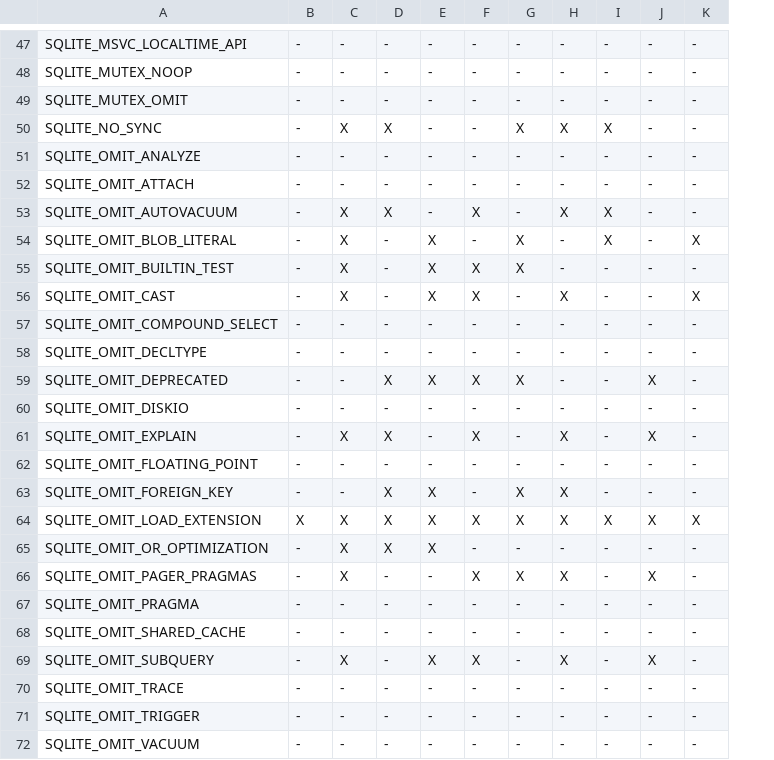
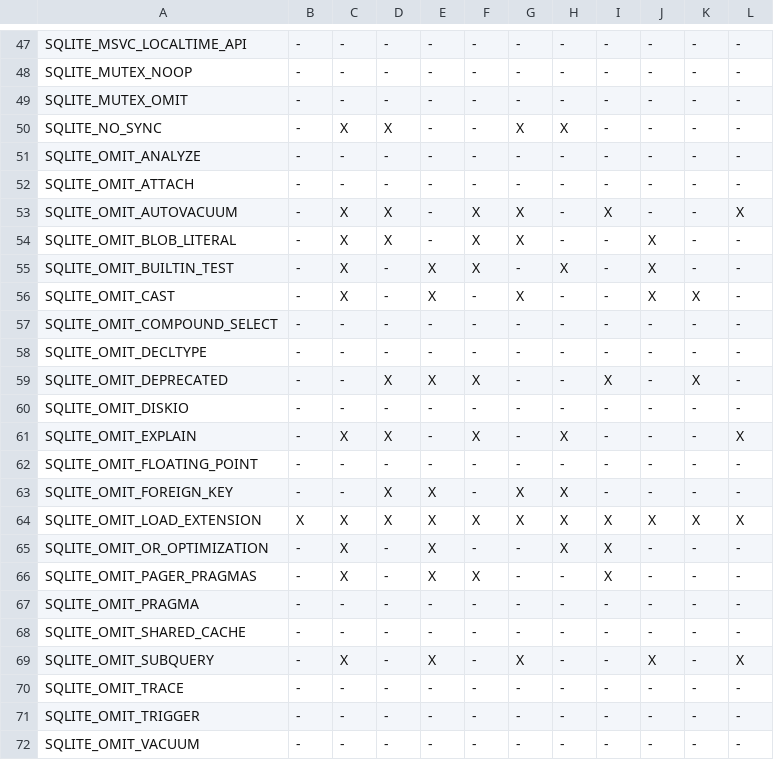
Before and after one commit to MadManRises/TypeChef-SQLiteIfdeftoif, a CSV file: optionstructs_ifdeftoif/pairwise/generatedConfigs.ca2.csv, drawn as a sheet; only a part is shown, gaps mark what is left out; the diff covers the shown part only; the diff names each change by its address in the sheet, - before the commit and + after, or states it on an @@ line.

Commit message:
added new constraint into our two .dimacs files, only one of the following options can be active at the same time: memsys3, memsys5; fixed script to generate headers

```diff
--- a/optionstructs_ifdeftoif/pairwise/generatedConfigs.ca2.csv
+++ b/optionstructs_ifdeftoif/pairwise/generatedConfigs.ca2.csv
+column L, rows 47-72: - | - | - | - | - | - | X | - | - | - | - | - | - | - | X | - | - | X | - | - | - | - | X | - | - | -
-I50: X
+I50: -
-G53: -
+G53: X
-H53: X
+H53: -
-D54: -
+D54: X
-E54: X
+E54: -
-F54: -
+F54: X
-I54: X
+I54: -
-J54:J56: -
+J54:J56: X
-K54: X
+K54: -
-G55: X
+G55: -
-H55: -
+H55: X
-F56: X
+F56: -
-G56: -
+G56: X
-H56: X
+H56: -
-G59: X
+G59: -
-I59: -
+I59: X
-J59: X
+J59: -
-K59: -
+K59: X
-J61: X
+J61: -
-D65: X
+D65: -
-H65: -
+H65: X
-I65:I66: -
+I65:I66: X
-E66: -
+E66: X
-G66: X
+G66: -
-H66: X
+H66: -
-J66: X
+J66: -
-F69: X
+F69: -
-G69: -
+G69: X
-H69: X
+H69: -
```
Also changed, not shown: 35 edited cells elsewhere in this file, 23 other files.
